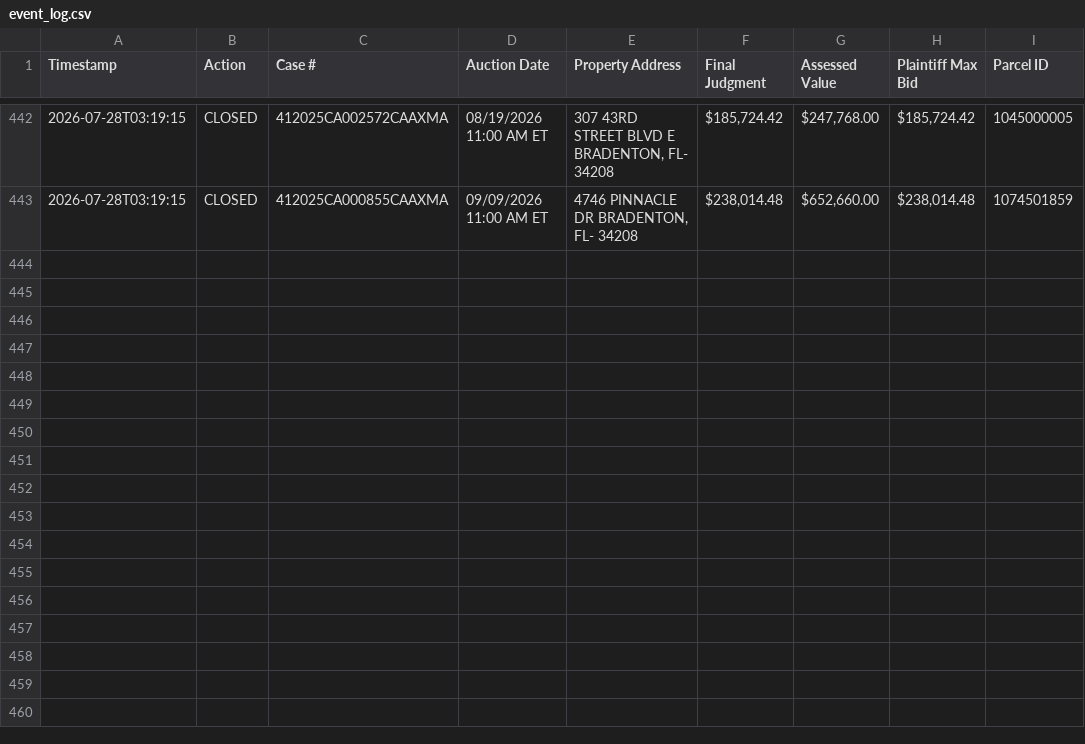
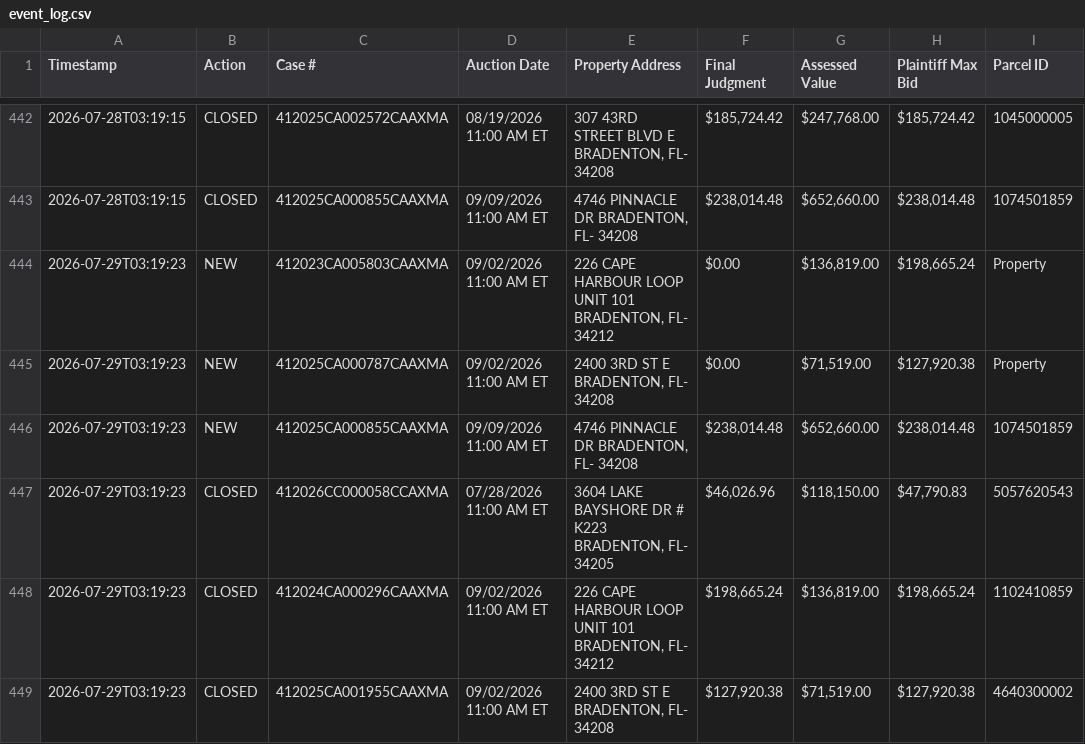
Before and after one commit to figlesias7/realforeclose-manatee, a CSV file: data/event_log.csv, drawn as a sheet; only a part is shown, gaps mark what is left out.

```diff
--- a/data/event_log.csv
+++ b/data/event_log.csv
@@ -443 +443,7 @@ Timestamp,Action,Case #,Auction Date,Property Address,Final Judgment,Assessed Va
 2026-07-28T03:19:15,CLOSED,412025CA000855CAAXMA,09/09/2026 11:00 AM ET,"4746 PINNACLE DR BRADENTON, FL- 34208","$238,014.48","$652,660.00","$238,014.48",1074501859
+2026-07-29T03:19:23,NEW,412023CA005803CAAXMA,09/02/2026 11:00 AM ET,"226 CAPE HARBOUR LOOP UNIT 101 BRADENTON, FL- 34212",$0.00,"$136,819.00","$198,665.24",Property
+2026-07-29T03:19:23,NEW,412025CA000787CAAXMA,09/02/2026 11:00 AM ET,"2400 3RD ST E BRADENTON, FL- 34208",$0.00,"$71,519.00","$127,920.38",Property
+2026-07-29T03:19:23,NEW,412025CA000855CAAXMA,09/09/2026 11:00 AM ET,"4746 PINNACLE DR BRADENTON, FL- 34208","$238,014.48","$652,660.00","$238,014.48",1074501859
+2026-07-29T03:19:23,CLOSED,412026CC000058CCAXMA,07/28/2026 11:00 AM ET,"3604 LAKE BAYSHORE DR # K223 BRADENTON, FL- 34205","$46,026.96","$118,150.00","$47,790.83",5057620543
+2026-07-29T03:19:23,CLOSED,412024CA000296CAAXMA,09/02/2026 11:00 AM ET,"226 CAPE HARBOUR LOOP UNIT 101 BRADENTON, FL- 34212","$198,665.24","$136,819.00","$198,665.24",1102410859
+2026-07-29T03:19:23,CLOSED,412025CA001955CAAXMA,09/02/2026 11:00 AM ET,"2400 3RD ST E BRADENTON, FL- 34208","$127,920.38","$71,519.00","$127,920.38",4640300002
```
Also changed, not shown: data/all_seen.csv, 3 other files.
